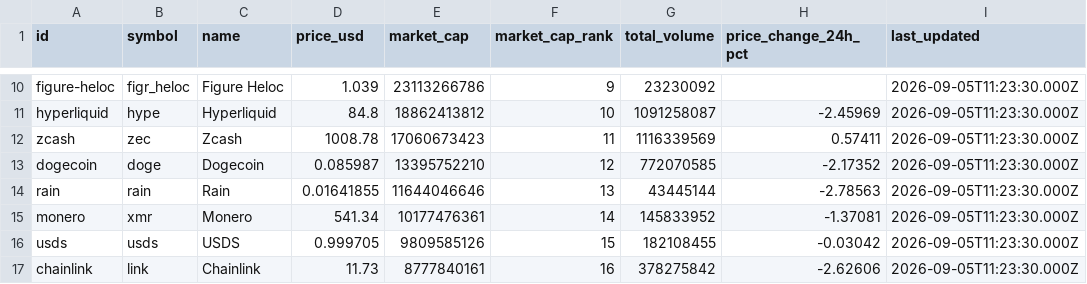
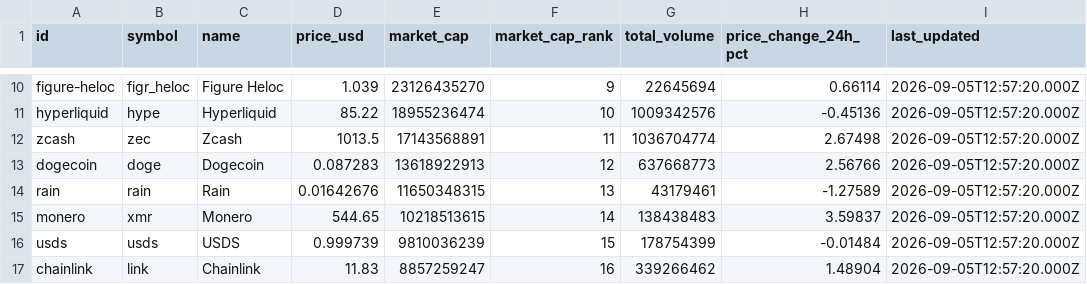
Before and after one commit to atikanurfitri71-ops/data-pipeline-project, a CSV file: transform/output/cleaned_data.csv, drawn as a sheet; only a part is shown, gaps mark what is left out; the diff covers the shown part only; the diff names each change by its address in the sheet, - before the commit and + after, or states it on an @@ line.

```diff
--- a/transform/output/cleaned_data.csv
+++ b/transform/output/cleaned_data.csv
-E10 (market_cap): 23113266786
+E10 (market_cap): 23126435270
-G10 (total_volume): 23230092
+G10 (total_volume): 22645694
-H10 (price_change_24h_pct): (empty)
+H10 (price_change_24h_pct): 0.66114
-I10:I17 (last_updated): 2026-09-05T11:23:30.000Z
+I10:I17 (last_updated): 2026-09-05T12:57:20.000Z
-D11 (price_usd): 84.8
+D11 (price_usd): 85.22
-E11 (market_cap): 18862413812
+E11 (market_cap): 18955236474
-G11 (total_volume): 1091258087
+G11 (total_volume): 1009342576
-H11 (price_change_24h_pct): -2.45969
+H11 (price_change_24h_pct): -0.45136
-D12 (price_usd): 1008.78
+D12 (price_usd): 1013.5
-E12 (market_cap): 17060673423
+E12 (market_cap): 17143568891
-G12 (total_volume): 1116339569
+G12 (total_volume): 1036704774
-H12 (price_change_24h_pct): 0.57411
+H12 (price_change_24h_pct): 2.67498
-D13 (price_usd): 0.085987
+D13 (price_usd): 0.087283
-E13 (market_cap): 13395752210
+E13 (market_cap): 13618922913
-G13 (total_volume): 772070585
+G13 (total_volume): 637668773
-H13 (price_change_24h_pct): -2.17352
+H13 (price_change_24h_pct): 2.56766
-D14 (price_usd): 0.01641855
+D14 (price_usd): 0.01642676
-E14 (market_cap): 11644046646
+E14 (market_cap): 11650348315
-G14 (total_volume): 43445144
+G14 (total_volume): 43179461
-H14 (price_change_24h_pct): -2.78563
+H14 (price_change_24h_pct): -1.27589
-D15 (price_usd): 541.34
+D15 (price_usd): 544.65
-E15 (market_cap): 10177476361
+E15 (market_cap): 10218513615
-G15 (total_volume): 145833952
+G15 (total_volume): 138438483
-H15 (price_change_24h_pct): -1.37081
+H15 (price_change_24h_pct): 3.59837
-D16 (price_usd): 0.999705
+D16 (price_usd): 0.999739
-E16 (market_cap): 9809585126
+E16 (market_cap): 9810036239
-G16 (total_volume): 182108455
+G16 (total_volume): 178754399
-H16 (price_change_24h_pct): -0.03042
+H16 (price_change_24h_pct): -0.01484
-D17 (price_usd): 11.73
+D17 (price_usd): 11.83
-E17 (market_cap): 8777840161
+E17 (market_cap): 8857259247
-G17 (total_volume): 378275842
+G17 (total_volume): 339266462
-H17 (price_change_24h_pct): -2.62606
+H17 (price_change_24h_pct): 1.48904
```
Also changed, not shown: 59 edited cells elsewhere in this file, 7 other files.
